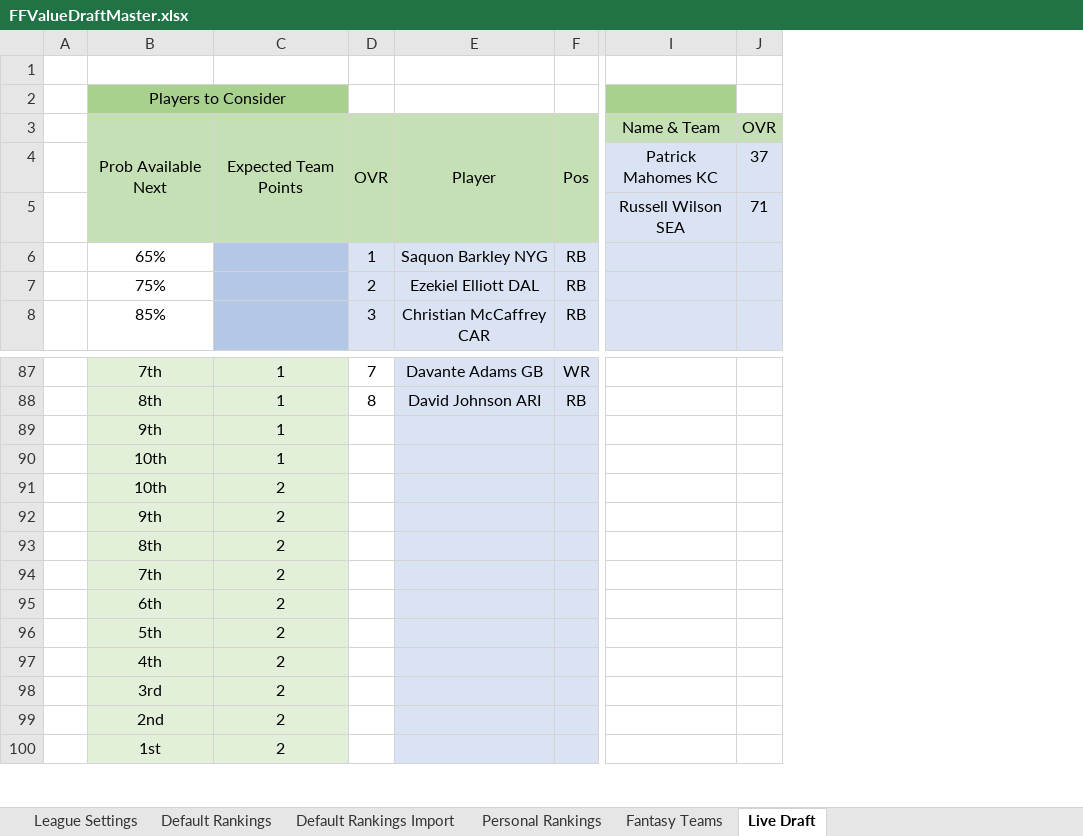
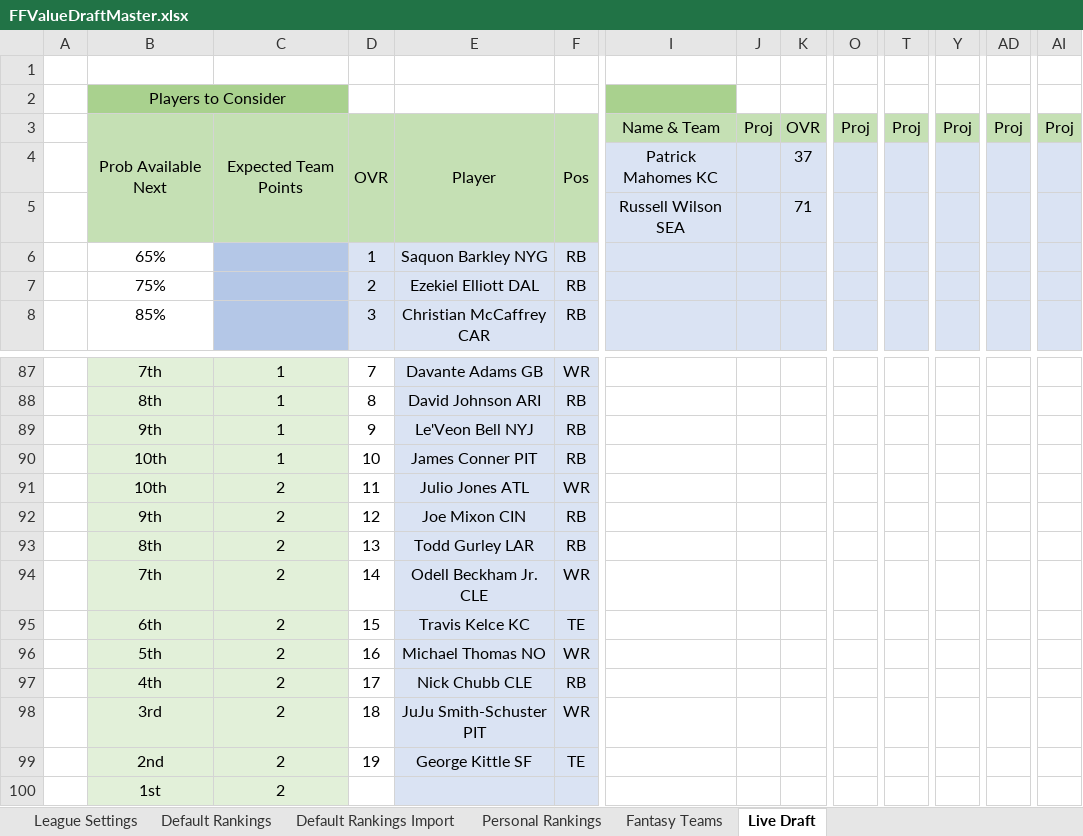
Before and after one commit to bf2799/FFValueDraft, an Excel workbook: FFValueDraftMaster.xlsx, sheet Live Draft, drawn as a sheet; only a part is shown, gaps mark what is left out; values as stored, in another font and other column widths than the file's, no borders; conditional formats not drawn; removed rows and columns are numbered as before the commit, all else as after; rows hold the shown columns only; the diff names each change by its address in the sheet, - before the commit and + after, or states it on an @@ line.

```diff
--- a/FFValueDraftMaster.xlsx (sheet Live Draft)
+++ b/FFValueDraftMaster.xlsx (sheet Live Draft)
+column J, row 3: Proj
+column O, row 3: Proj
+column T, row 3: Proj
+column Y, row 3: Proj
+column AD, row 3: Proj
+column AI, row 3: Proj
-row 89:  | 9th | 1
-row 90:  | 10th | 1
-row 91:  | 10th | 2
-row 92:  | 9th | 2
-row 93:  | 8th | 2
-row 94:  | 7th | 2
-row 95:  | 6th | 2
-row 96:  | 5th | 2
-row 97:  | 4th | 2
-row 98:  | 3rd | 2
-row 99:  | 2nd | 2
+row 89:  | 9th | 1 | 9 | Le'Veon Bell NYJ | RB
+row 90:  | 10th | 1 | 10 | James Conner PIT | RB
+row 91:  | 10th | 2 | 11 | Julio Jones ATL | WR
+row 92:  | 9th | 2 | 12 | Joe Mixon CIN | RB
+row 93:  | 8th | 2 | 13 | Todd Gurley LAR | RB
+row 94:  | 7th | 2 | 14 | Odell Beckham Jr. CLE | WR
+row 95:  | 6th | 2 | 15 | Travis Kelce KC | TE
+row 96:  | 5th | 2 | 16 | Michael Thomas NO | WR
+row 97:  | 4th | 2 | 17 | Nick Chubb CLE | RB
+row 98:  | 3rd | 2 | 18 | JuJu Smith-Schuster PIT | WR
+row 99:  | 2nd | 2 | 19 | George Kittle SF | TE
```
Also changed, not shown: sheet Fantasy Teams, sheet Personal Rankings, sheet League Settings, formulas that keep their value, 7 other files.
